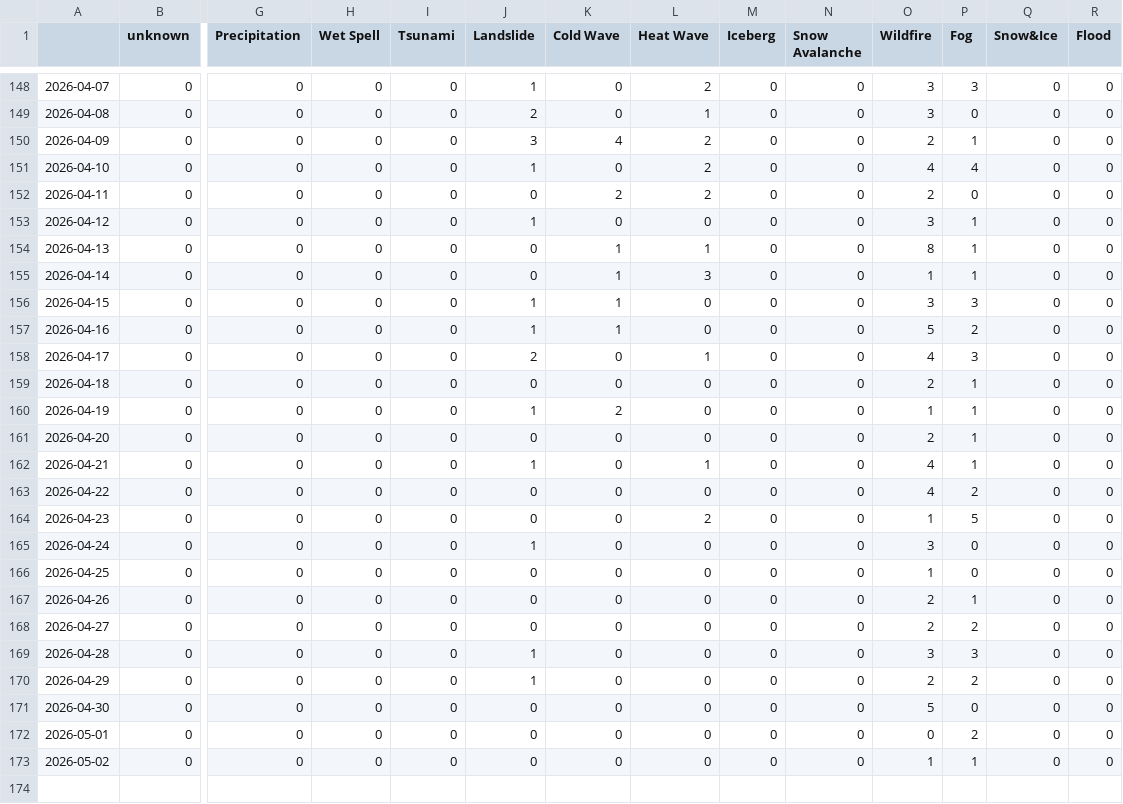
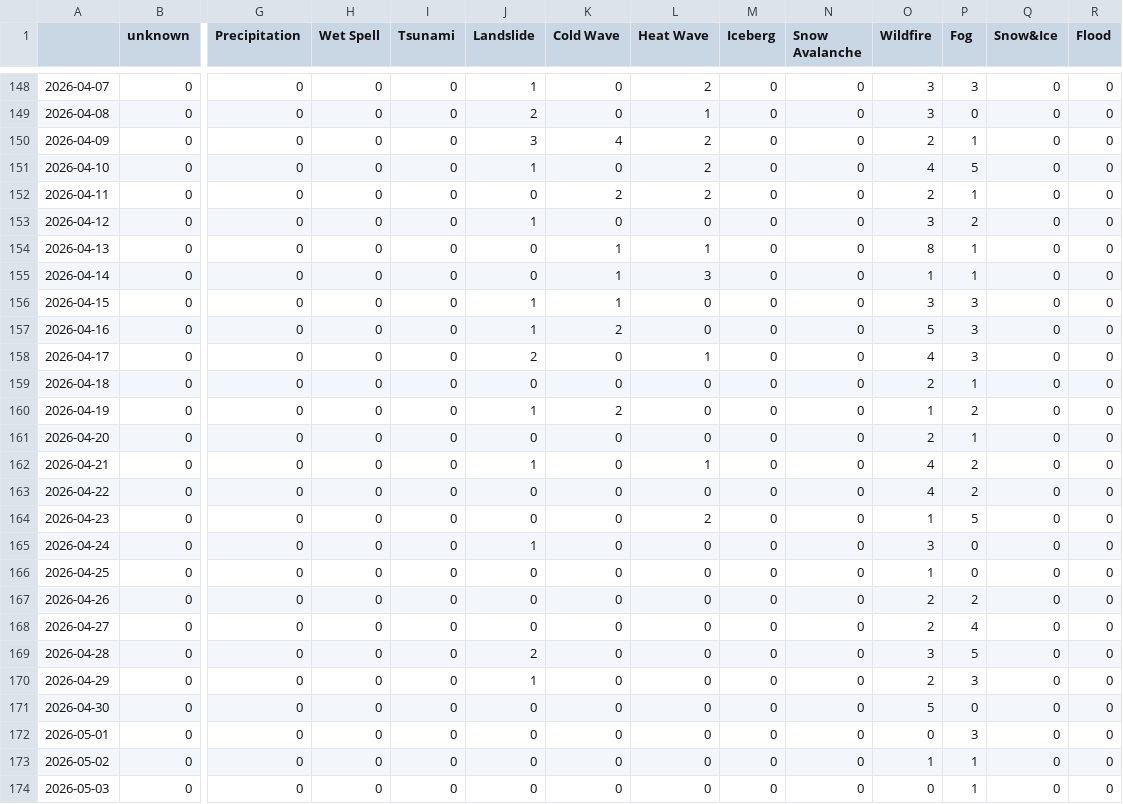
Before and after one commit to tapio-22-Digitale-Methoden-News/chineseExtremes, a CSV file: csv/extremes_date.csv, drawn as a sheet; only a part is shown, gaps mark what is left out; rows hold the shown columns only; the diff names each change by its address in the sheet, - before the commit and + after, or states it on an @@ line.

```diff
--- a/csv/extremes_date.csv
+++ b/csv/extremes_date.csv
-P151 (Fog): 4
+P151 (Fog): 5
-P152 (Fog): 0
+P152 (Fog): 1
-P153 (Fog): 1
+P153 (Fog): 2
-K157 (Cold Wave): 1
+K157 (Cold Wave): 2
-P157 (Fog): 2
+P157 (Fog): 3
-P160 (Fog): 1
+P160 (Fog): 2
-P162 (Fog): 1
+P162 (Fog): 2
-P167 (Fog): 1
+P167 (Fog): 2
-P168 (Fog): 2
+P168 (Fog): 4
-J169 (Landslide): 1
+J169 (Landslide): 2
-P169 (Fog): 3
+P169 (Fog): 5
-P170 (Fog): 2
+P170 (Fog): 3
-P172 (Fog): 2
+P172 (Fog): 3
+row 174: 2026-05-03 | 0 | 0 | 0 | 0 | 0 | 0 | 0 | 0 | 0 | 0 | 1 | 0 | 0
```
Also changed, not shown: 4 other files.
